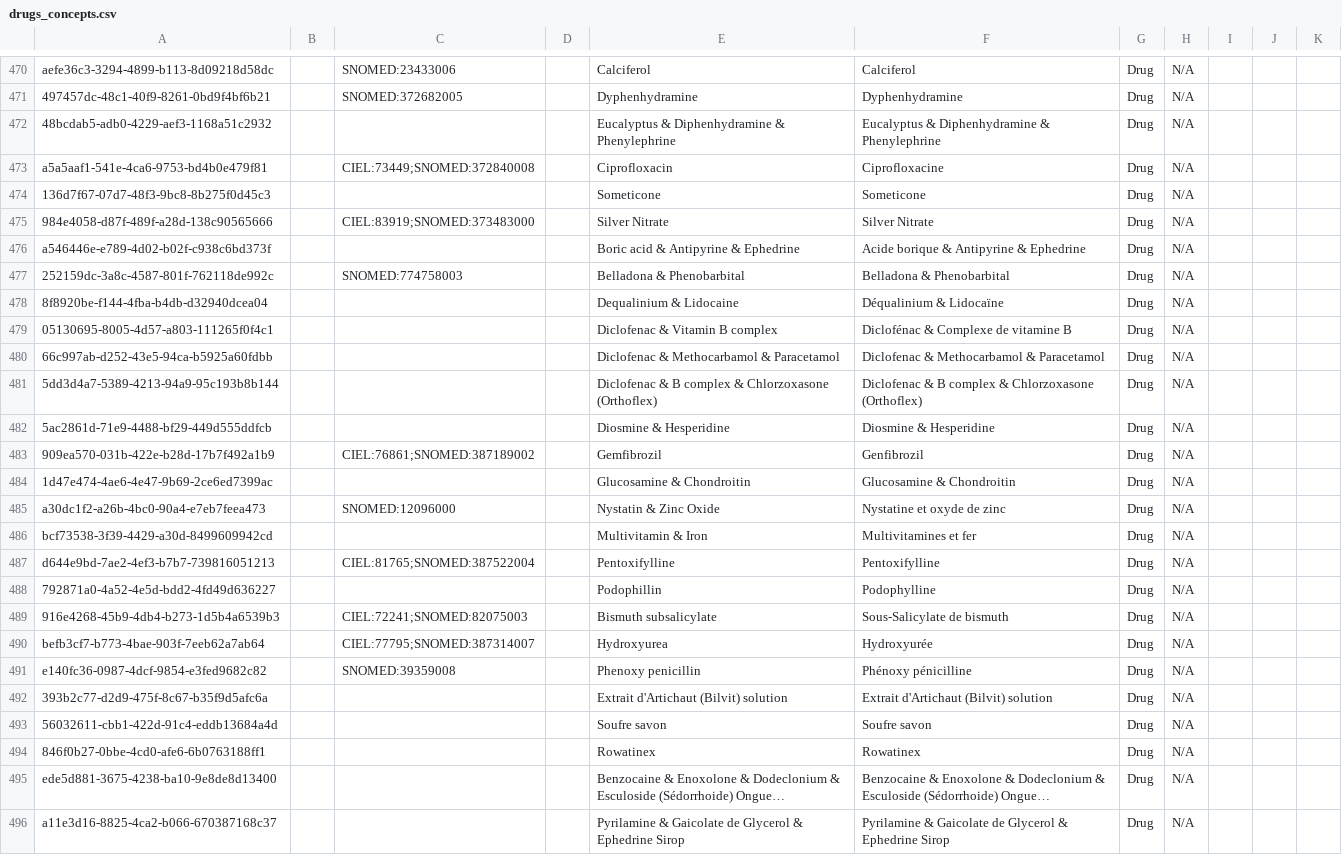
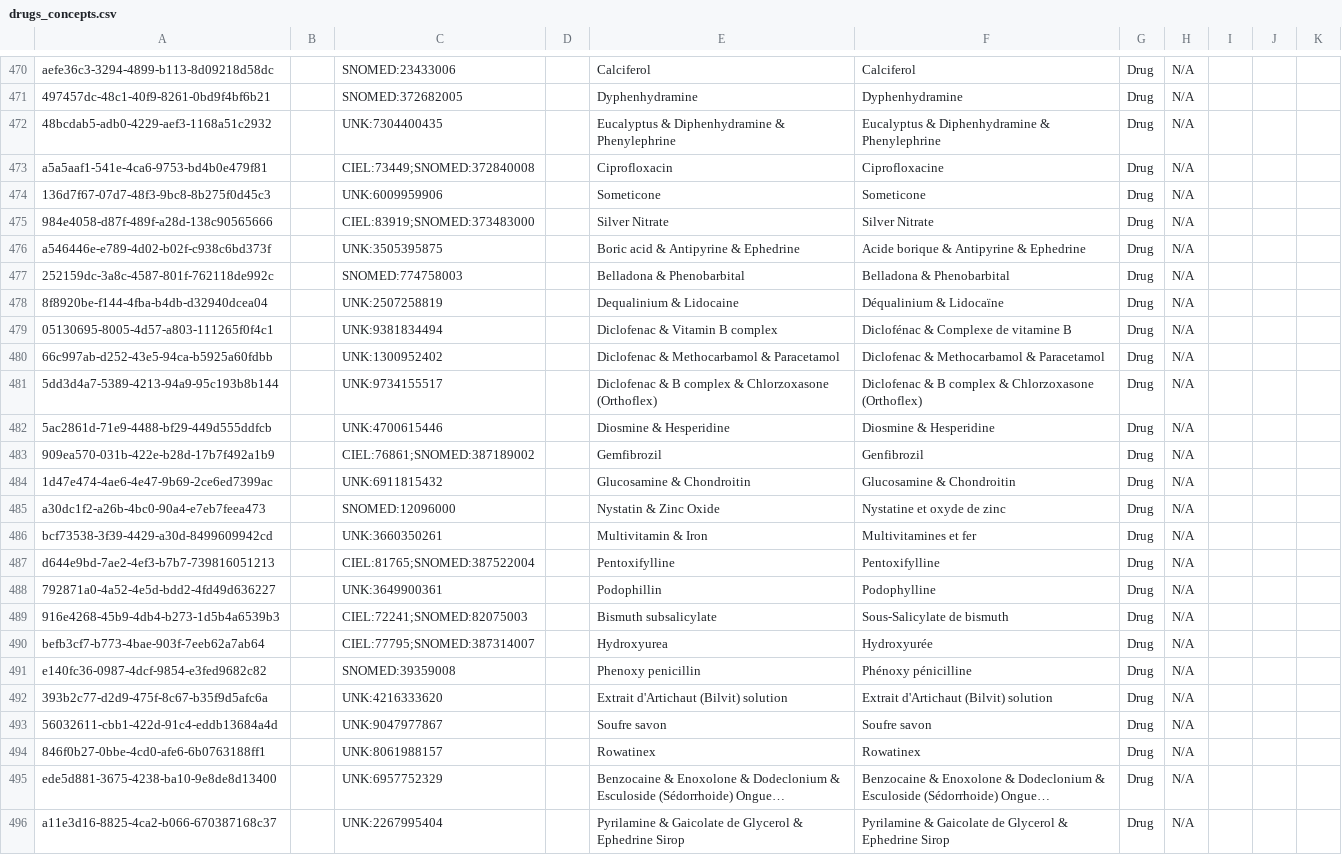
Before and after one commit to mekomsolutions/ozone-c2c, a CSV file: configs/bahmniemr/initializer/concepts/drugs_concepts.csv, drawn as a sheet; only a part is shown, gaps mark what is left out; long unchanged cells end in …; the diff covers the shown part only; the diff names each change by its address in the sheet, - before the commit and + after, or states it on an @@ line.

```diff
--- a/configs/bahmniemr/initializer/concepts/drugs_concepts.csv
+++ b/configs/bahmniemr/initializer/concepts/drugs_concepts.csv
-C472: (empty)
+C472: UNK:7304400435
-C474: (empty)
+C474: UNK:6009959906
-C476: (empty)
+C476: UNK:3505395875
-C478: (empty)
+C478: UNK:2507258819
-C479: (empty)
+C479: UNK:9381834494
-C480: (empty)
+C480: UNK:1300952402
-C481: (empty)
+C481: UNK:9734155517
-C482: (empty)
+C482: UNK:4700615446
-C484: (empty)
+C484: UNK:6911815432
-C486: (empty)
+C486: UNK:3660350261
-C488: (empty)
+C488: UNK:3649900361
-C492: (empty)
+C492: UNK:4216333620
-C493: (empty)
+C493: UNK:9047977867
-C494: (empty)
+C494: UNK:8061988157
-C495: (empty)
+C495: UNK:6957752329
-C496: (empty)
+C496: UNK:2267995404
```
Also changed, not shown: 37 edited cells elsewhere in this file, configs/bahmniemr/initializer/concepts/additional_drugs_concepts.csv.
